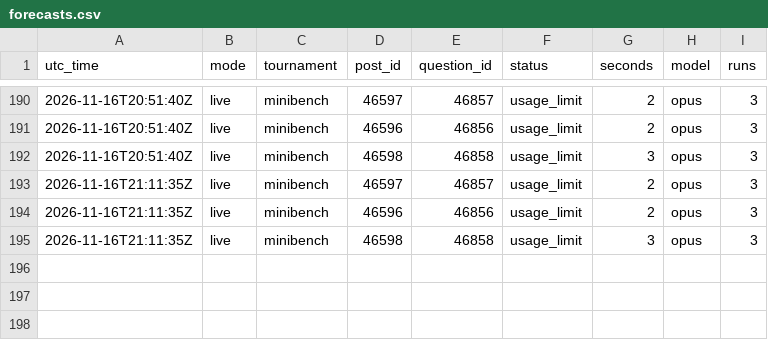
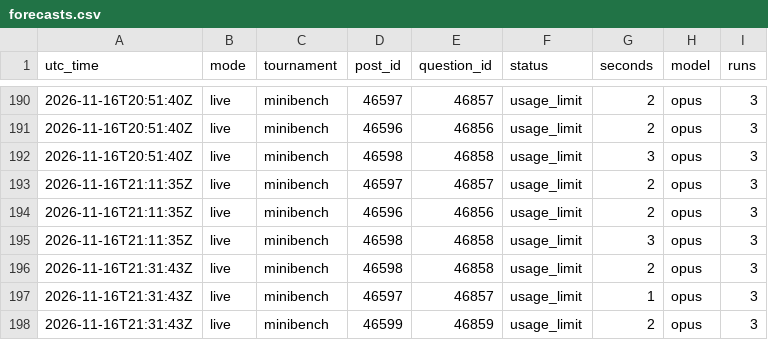
Before and after one commit to SiyaoGui/claude-forecast-bot, a CSV file: logs/forecasts.csv, drawn as a sheet; only a part is shown, gaps mark what is left out.

Commit message:
Update forecast log

```diff
--- a/logs/forecasts.csv
+++ b/logs/forecasts.csv
@@ -195 +195,4 @@ utc_time,mode,tournament,post_id,question_id,status,seconds,model,runs
 2026-11-16T21:11:35Z,live,minibench,46598,46858,usage_limit,3,opus,3
+2026-11-16T21:31:43Z,live,minibench,46598,46858,usage_limit,2,opus,3
+2026-11-16T21:31:43Z,live,minibench,46597,46857,usage_limit,1,opus,3
+2026-11-16T21:31:43Z,live,minibench,46599,46859,usage_limit,2,opus,3
```
